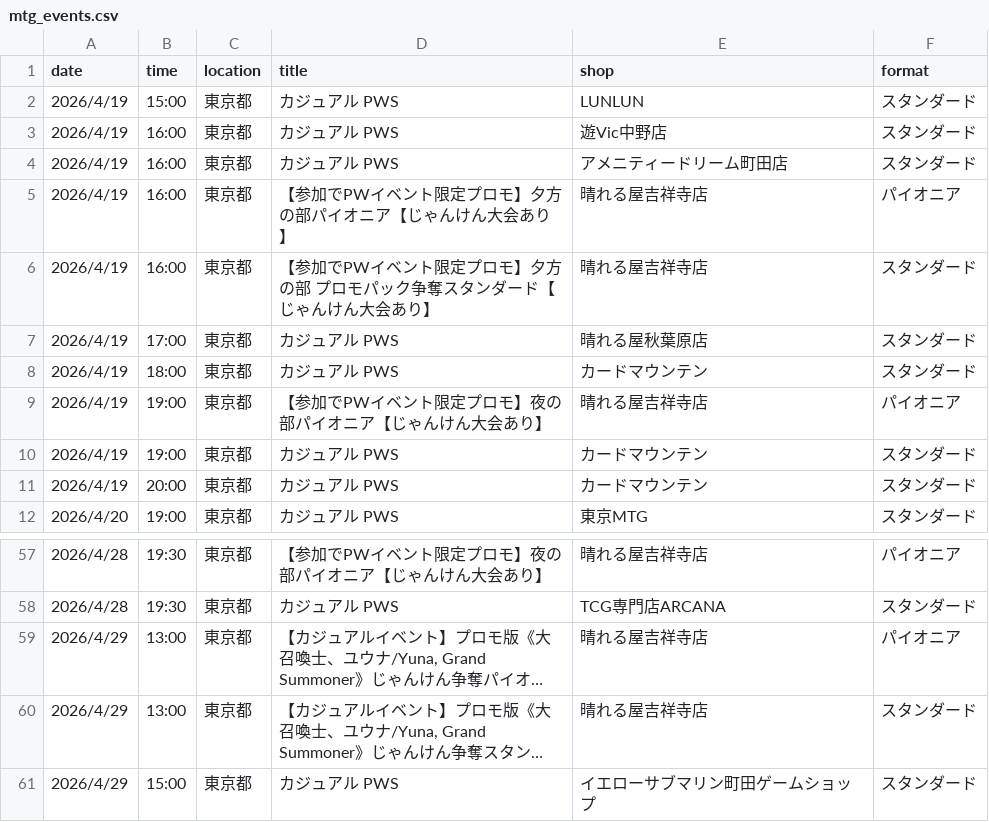
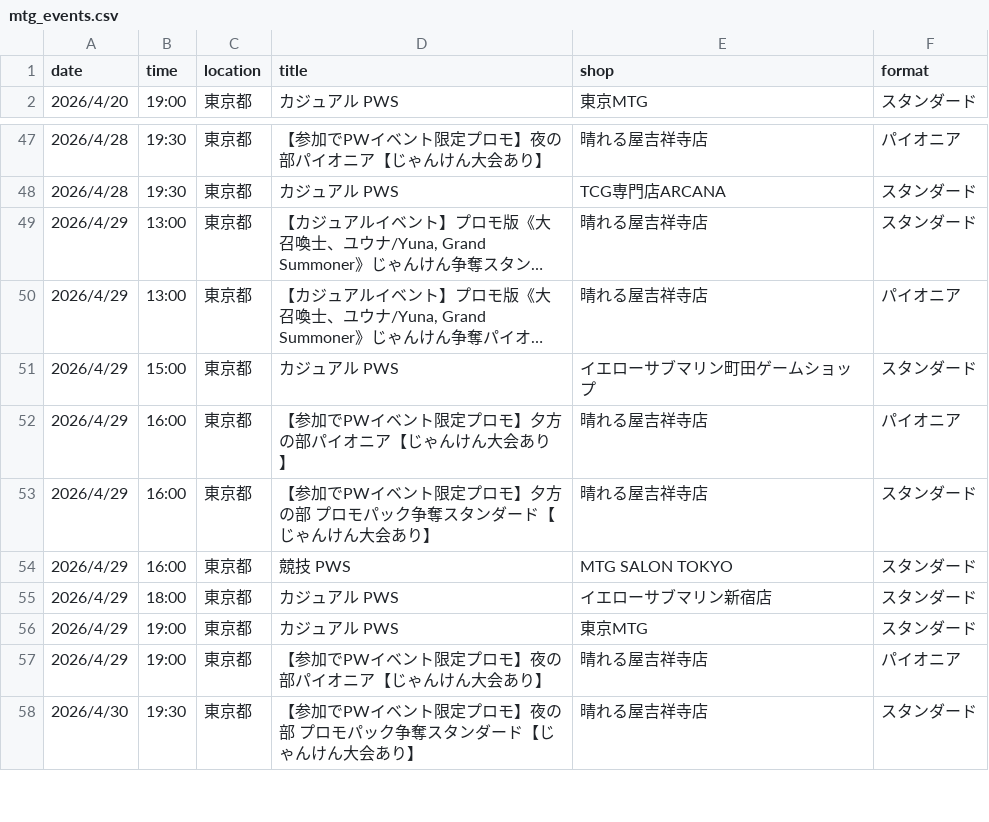
Before and after one commit to wakame1367/mtg_official_event_scraper, a CSV file: mtg_events.csv, drawn as a sheet; only a part is shown, gaps mark what is left out; the shorter side is filled out with more unchanged rows; long unchanged cells end in …; removed rows and columns are numbered as before the commit, all else as after; the diff names each change by its address in the sheet, - before the commit and + after, or states it on an @@ line.

Commit message:
docs: Auto-update MTG events calendar [skip ci] 9ed999b9b4177d3915394fd37ac54a7e7030161e

```diff
--- a/mtg_events.csv
+++ b/mtg_events.csv
-row 2: 2026/4/19 | 15:00 | 東京都 | カジュアル PWS | LUNLUN | スタンダード
-row 3: 2026/4/19 | 16:00 | 東京都 | カジュアル PWS | 遊Vic中野店 | スタンダード
-row 4: 2026/4/19 | 16:00 | 東京都 | カジュアル PWS | アメニティードリーム町田店 | スタンダード
-row 5: 2026/4/19 | 16:00 | 東京都 | 【参加でPWイベント限定プロモ】夕方の部パイオニア【じゃんけん大会あり】 | 晴れる屋吉祥寺店 | パイオニア
-row 6: 2026/4/19 | 16:00 | 東京都 | 【参加でPWイベント限定プロモ】夕方の部 プロモパック争奪スタンダード【じゃんけん大会あり】 | 晴れる屋吉祥寺店 | スタンダード
-row 7: 2026/4/19 | 17:00 | 東京都 | カジュアル PWS | 晴れる屋秋葉原店 | スタンダード
-row 8: 2026/4/19 | 18:00 | 東京都 | カジュアル PWS | カードマウンテン | スタンダード
-row 9: 2026/4/19 | 19:00 | 東京都 | 【参加でPWイベント限定プロモ】夜の部パイオニア【じゃんけん大会あり】 | 晴れる屋吉祥寺店 | パイオニア
-row 10: 2026/4/19 | 19:00 | 東京都 | カジュアル PWS | カードマウンテン | スタンダード
-row 11: 2026/4/19 | 20:00 | 東京都 | カジュアル PWS | カードマウンテン | スタンダード
@@ row 60 moved to row 49: 2026/4/29 @@
```
Also changed, not shown: mtg_events_latest.csv, 2 other files.
